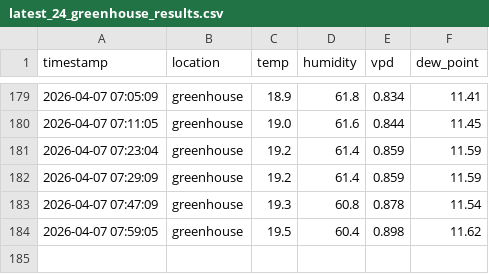
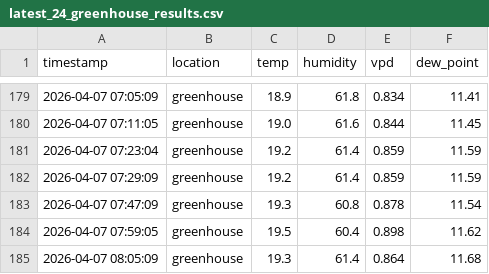
Before and after one commit to azoreanvanilla/website, a CSV file: data/latest_24_greenhouse_results.csv, drawn as a sheet; only a part is shown, gaps mark what is left out; the diff names each change by its address in the sheet, - before the commit and + after, or states it on an @@ line.

Commit message:
Auto-update latest 24h greenhouse data 2026-04-07T09:00:06.662492

```diff
--- a/data/latest_24_greenhouse_results.csv
+++ b/data/latest_24_greenhouse_results.csv
+row 185: 2026-04-07 08:05:09 | greenhouse | 19.3 | 61.4 | 0.864 | 11.68
```
